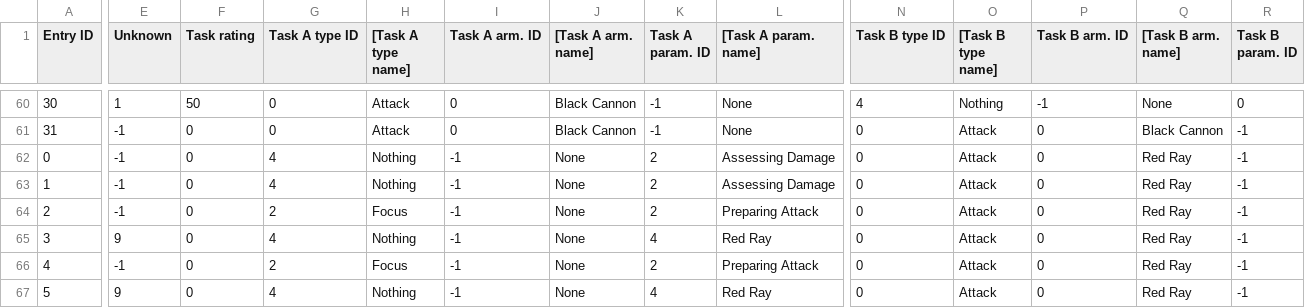
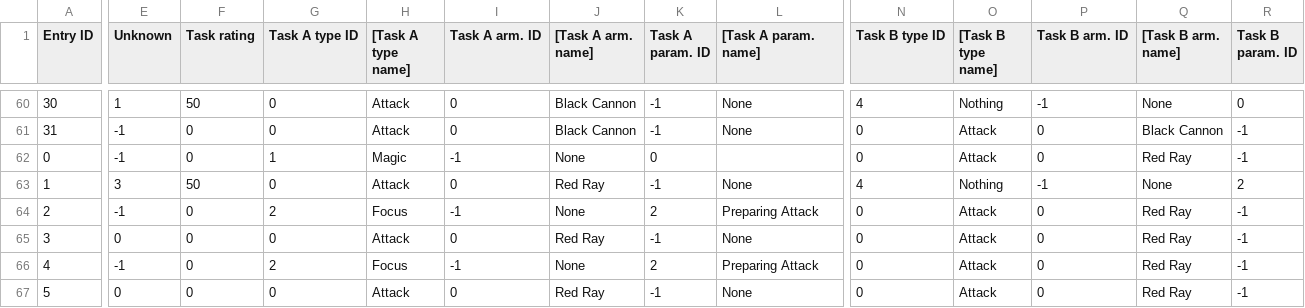
Before and after one commit to Taikocuya/SOALE, a CSV file: share/geap8p/csv/enemyshiptasks.csv, drawn as a sheet; only a part is shown, gaps mark what is left out; the diff covers the shown part only; the diff names each change by its address in the sheet, - before the commit and + after, or states it on an @@ line.

```diff
--- a/share/geap8p/csv/enemyshiptasks.csv
+++ b/share/geap8p/csv/enemyshiptasks.csv
-G62 (Task A type ID): 4
+G62 (Task A type ID): 1
-H62 ([Task A type name]): Nothing
+H62 ([Task A type name]): Magic
-K62 (Task A param. ID): 2
+K62 (Task A param. ID): 0
-L62 ([Task A param. name]): Assessing Damage
+L62 ([Task A param. name]): (empty)
-E63 (Unknown): -1
+E63 (Unknown): 3
-F63 (Task rating): 0
+F63 (Task rating): 50
-G63 (Task A type ID): 4
+G63 (Task A type ID): 0
-H63 ([Task A type name]): Nothing
+H63 ([Task A type name]): Attack
-I63 (Task A arm. ID): -1
+I63 (Task A arm. ID): 0
-J63 ([Task A arm. name]): None
+J63 ([Task A arm. name]): Red Ray
-K63 (Task A param. ID): 2
+K63 (Task A param. ID): -1
-L63 ([Task A param. name]): Assessing Damage
+L63 ([Task A param. name]): None
-N63 (Task B type ID): 0
+N63 (Task B type ID): 4
-O63 ([Task B type name]): Attack
+O63 ([Task B type name]): Nothing
-P63 (Task B arm. ID): 0
+P63 (Task B arm. ID): -1
-Q63 ([Task B arm. name]): Red Ray
+Q63 ([Task B arm. name]): None
-R63 (Task B param. ID): -1
+R63 (Task B param. ID): 2
-E65 (Unknown): 9
+E65 (Unknown): 0
-G65 (Task A type ID): 4
+G65 (Task A type ID): 0
-H65 ([Task A type name]): Nothing
+H65 ([Task A type name]): Attack
-I65 (Task A arm. ID): -1
+I65 (Task A arm. ID): 0
-J65 ([Task A arm. name]): None
+J65 ([Task A arm. name]): Red Ray
-K65 (Task A param. ID): 4
+K65 (Task A param. ID): -1
-L65 ([Task A param. name]): Red Ray
+L65 ([Task A param. name]): None
-E67 (Unknown): 9
+E67 (Unknown): 0
-G67 (Task A type ID): 4
+G67 (Task A type ID): 0
-H67 ([Task A type name]): Nothing
+H67 ([Task A type name]): Attack
-I67 (Task A arm. ID): -1
+I67 (Task A arm. ID): 0
-J67 ([Task A arm. name]): None
+J67 ([Task A arm. name]): Red Ray
-K67 (Task A param. ID): 4
+K67 (Task A param. ID): -1
-L67 ([Task A param. name]): Red Ray
+L67 ([Task A param. name]): None
```
Also changed, not shown: 93 edited cells elsewhere in this file, share/enemyinstructions.tpl.csv, share/geae8p/csv/enemyinstructions.csv, 13 other files.
